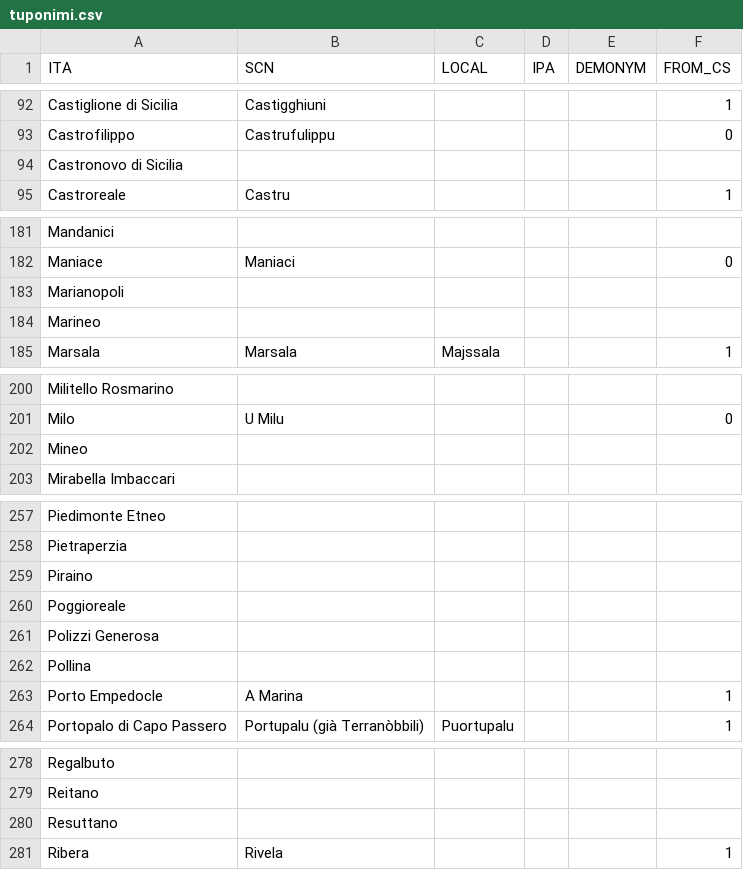
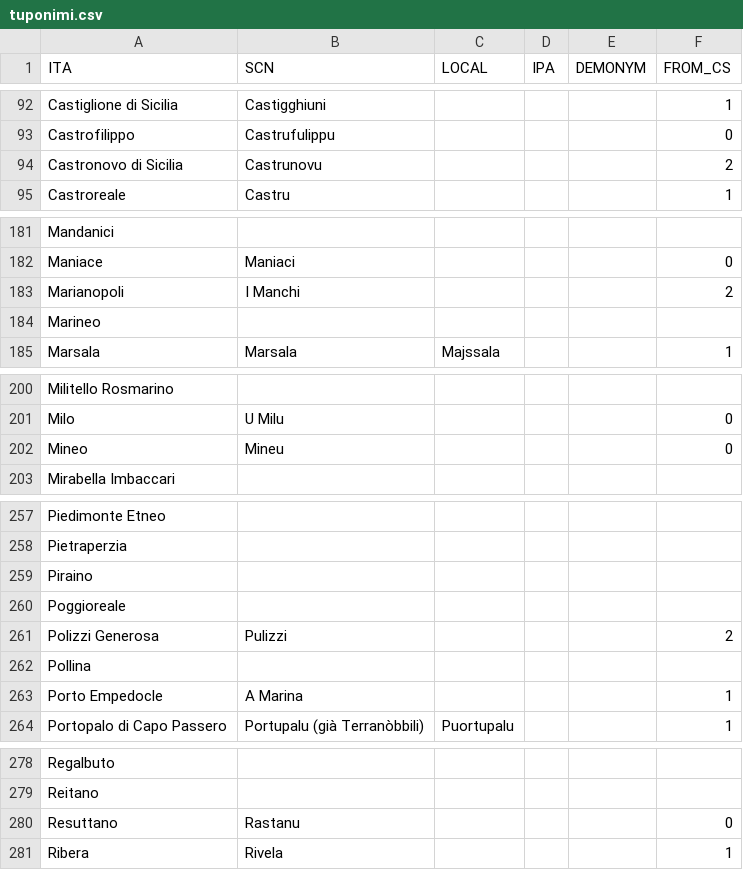
Before and after one commit to cademia/finaiti, a CSV file: tuponimi.csv, drawn as a sheet; only a part is shown, gaps mark what is left out; the diff covers the shown part only.

```diff
--- a/tuponimi.csv
+++ b/tuponimi.csv
@@ -93,3 +93,3 @@ Castiglione di Sicilia,Castigghiuni,,,,1
 Castrofilippo,Castrufulippu,,,,0
-Castronovo di Sicilia,,,,,
+Castronovo di Sicilia,Castrunovu,,,,2
 Castroreale,Castru,,,,1
@@ -182,3 +182,3 @@ Mandanici,,,,,
 Maniace,Maniaci,,,,0
-Marianopoli,,,,,
+Marianopoli,I Manchi,,,,2
 Marineo,,,,,
@@ -201,3 +201,3 @@ Militello Rosmarino,,,,,
 Milo,U Milu,,,,0
-Mineo,,,,,
+Mineo,Mineu,,,,0
 Mirabella Imbaccari,,,,,
@@ -260,3 +260,3 @@ Piraino,,,,,
 Poggioreale,,,,,
-Polizzi Generosa,,,,,
+Polizzi Generosa,Pulizzi,,,,2
 Pollina,,,,,
@@ -279,3 +279,3 @@ Regalbuto,,,,,
 Reitano,,,,,
-Resuttano,,,,,
+Resuttano,Rastanu,,,,0
 Ribera,Rivela,,,,1
```
Also changed, not shown: 21 edited cells elsewhere in this file, 5 other files.
